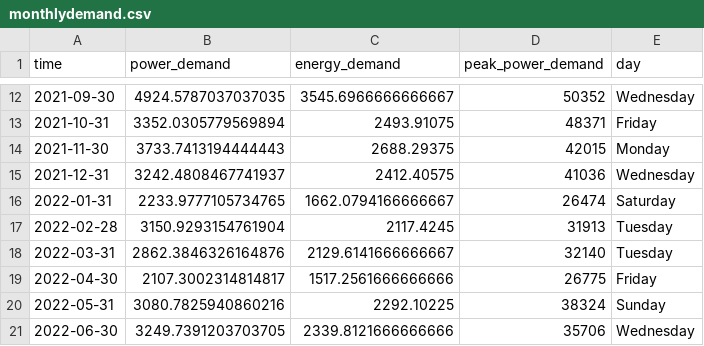
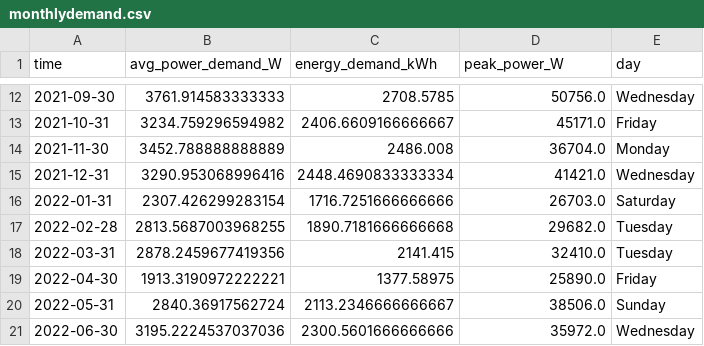
Before and after one commit to winston-edwin-chiong/slrpEV-data-dashboard, a CSV file: data/monthlydemand.csv, drawn as a sheet; only a part is shown, gaps mark what is left out; the diff covers the shown part only.

```diff
--- a/data/monthlydemand.csv
+++ b/data/monthlydemand.csv
@@ -1 +1 @@
-time,power_demand,energy_demand,peak_power_demand,day
+time,avg_power_demand_W,energy_demand_kWh,peak_power_W,day
@@ -12,10 +12,10 @@ time,power_demand,energy_demand,peak_power_demand,day
-2021-09-30,4924.5787037037035,3545.6966666666667,50352,Wednesday
-2021-10-31,3352.0305779569894,2493.91075,48371,Friday
-2021-11-30,3733.7413194444443,2688.29375,42015,Monday
-2021-12-31,3242.4808467741937,2412.40575,41036,Wednesday
-2022-01-31,2233.9777105734765,1662.0794166666667,26474,Saturday
-2022-02-28,3150.9293154761904,2117.4245,31913,Tuesday
-2022-03-31,2862.3846326164876,2129.6141666666667,32140,Tuesday
-2022-04-30,2107.3002314814817,1517.2561666666666,26775,Friday
-2022-05-31,3080.7825940860216,2292.10225,38324,Sunday
-2022-06-30,3249.7391203703705,2339.8121666666666,35706,Wednesday
+2021-09-30,3761.914583333333,2708.5785,50756.0,Wednesday
+2021-10-31,3234.759296594982,2406.6609166666667,45171.0,Friday
+2021-11-30,3452.788888888889,2486.008,36704.0,Monday
+2021-12-31,3290.953068996416,2448.4690833333334,41421.0,Wednesday
+2022-01-31,2307.426299283154,1716.7251666666666,26703.0,Saturday
+2022-02-28,2813.5687003968255,1890.7181666666668,29682.0,Tuesday
+2022-03-31,2878.2459677419356,2141.415,32410.0,Tuesday
+2022-04-30,1913.3190972222221,1377.58975,25890.0,Friday
+2022-05-31,2840.36917562724,2113.2346666666667,38506.0,Sunday
+2022-06-30,3195.2224537037036,2300.5601666666666,35972.0,Wednesday
```
Also changed, not shown: 5 added rows and 36 edited cells elsewhere in this file, 10 other files.
